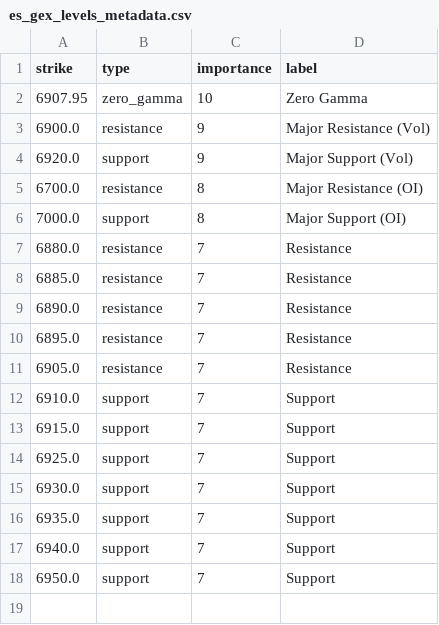
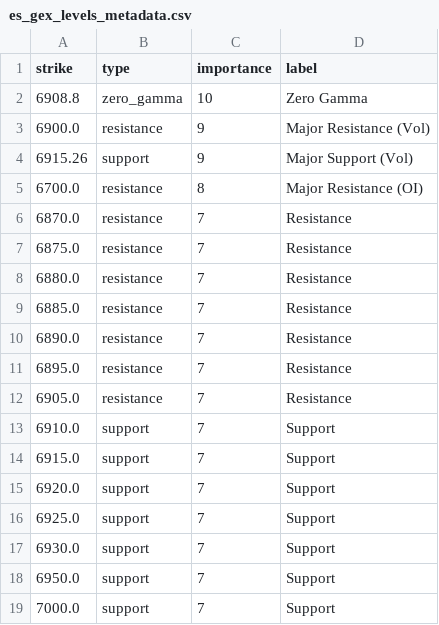
Before and after one commit to enzocosson/seed_enzocosson_gex, a CSV file: es_gex_levels_metadata.csv, drawn as a sheet.

```diff
--- a/es_gex_levels_metadata.csv
+++ b/es_gex_levels_metadata.csv
@@ -1,7 +1,8 @@
 strike,type,importance,label
-6907.95,zero_gamma,10,Zero Gamma
+6908.8,zero_gamma,10,Zero Gamma
 6900.0,resistance,9,Major Resistance (Vol)
-6920.0,support,9,Major Support (Vol)
+6915.26,support,9,Major Support (Vol)
 6700.0,resistance,8,Major Resistance (OI)
-7000.0,support,8,Major Support (OI)
+6870.0,resistance,7,Resistance
+6875.0,resistance,7,Resistance
 6880.0,resistance,7,Resistance
@@ -13,6 +14,6 @@ strike,type,importance,label
 6915.0,support,7,Support
+6920.0,support,7,Support
 6925.0,support,7,Support
 6930.0,support,7,Support
-6935.0,support,7,Support
-6940.0,support,7,Support
 6950.0,support,7,Support
+7000.0,support,7,Support
```
Also changed, not shown: es_gex_levels.csv, nq_gex_levels.csv, 2 other files.
